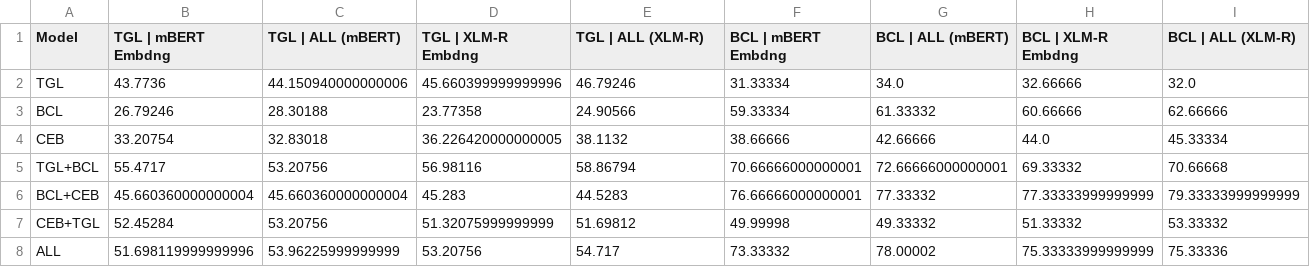
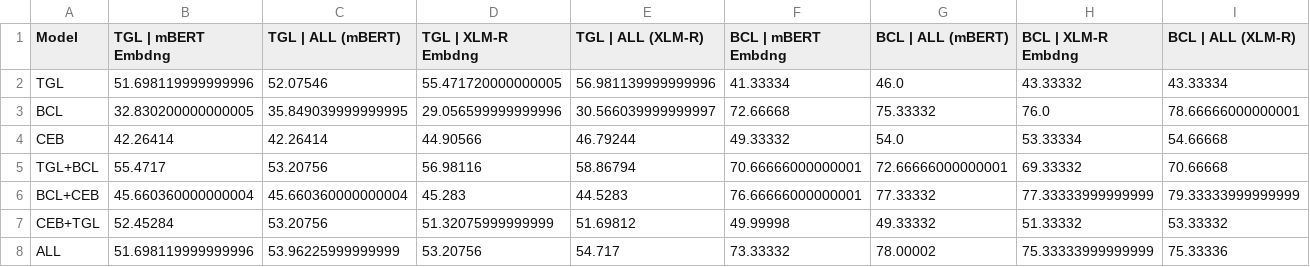
Before and after one commit to apcsdrosco2/KayaBasa, a CSV file: code/generated/pairwise/arff/results_cv_mlp_bagged_h128_n10_b10_emb/results_table_cv_mean.csv, drawn as a sheet; only a part is shown; the diff covers the shown part only; the diff names each change by its address in the sheet, - before the commit and + after, or states it on an @@ line.

```diff
--- a/code/generated/pairwise/arff/results_cv_mlp_bagged_h128_n10_b10_emb/results_table_cv_mean.csv
+++ b/code/generated/pairwise/arff/results_cv_mlp_bagged_h128_n10_b10_emb/results_table_cv_mean.csv
-B2 (TGL | mBERT Embdng): 43.7736
+B2 (TGL | mBERT Embdng): 51.698119999999996
-C2 (TGL | ALL (mBERT)): 44.150940000000006
+C2 (TGL | ALL (mBERT)): 52.07546
-D2 (TGL | XLM-R Embdng): 45.660399999999996
+D2 (TGL | XLM-R Embdng): 55.471720000000005
-E2 (TGL | ALL (XLM-R)): 46.79246
+E2 (TGL | ALL (XLM-R)): 56.981139999999996
-F2 (BCL | mBERT Embdng): 31.33334
+F2 (BCL | mBERT Embdng): 41.33334
-G2 (BCL | ALL (mBERT)): 34.0
+G2 (BCL | ALL (mBERT)): 46.0
-H2 (BCL | XLM-R Embdng): 32.66666
+H2 (BCL | XLM-R Embdng): 43.33332
-I2 (BCL | ALL (XLM-R)): 32.0
+I2 (BCL | ALL (XLM-R)): 43.33334
-B3 (TGL | mBERT Embdng): 26.79246
+B3 (TGL | mBERT Embdng): 32.830200000000005
-C3 (TGL | ALL (mBERT)): 28.30188
+C3 (TGL | ALL (mBERT)): 35.849039999999995
-D3 (TGL | XLM-R Embdng): 23.77358
+D3 (TGL | XLM-R Embdng): 29.056599999999996
-E3 (TGL | ALL (XLM-R)): 24.90566
+E3 (TGL | ALL (XLM-R)): 30.566039999999997
-F3 (BCL | mBERT Embdng): 59.33334
+F3 (BCL | mBERT Embdng): 72.66668
-G3 (BCL | ALL (mBERT)): 61.33332
+G3 (BCL | ALL (mBERT)): 75.33332
-H3 (BCL | XLM-R Embdng): 60.66666
+H3 (BCL | XLM-R Embdng): 76.0
-I3 (BCL | ALL (XLM-R)): 62.66666
+I3 (BCL | ALL (XLM-R)): 78.66666000000001
-B4 (TGL | mBERT Embdng): 33.20754
+B4 (TGL | mBERT Embdng): 42.26414
-C4 (TGL | ALL (mBERT)): 32.83018
+C4 (TGL | ALL (mBERT)): 42.26414
-D4 (TGL | XLM-R Embdng): 36.226420000000005
+D4 (TGL | XLM-R Embdng): 44.90566
-E4 (TGL | ALL (XLM-R)): 38.1132
+E4 (TGL | ALL (XLM-R)): 46.79244
-F4 (BCL | mBERT Embdng): 38.66666
+F4 (BCL | mBERT Embdng): 49.33332
-G4 (BCL | ALL (mBERT)): 42.66666
+G4 (BCL | ALL (mBERT)): 54.0
-H4 (BCL | XLM-R Embdng): 44.0
+H4 (BCL | XLM-R Embdng): 53.33334
-I4 (BCL | ALL (XLM-R)): 45.33334
+I4 (BCL | ALL (XLM-R)): 54.66668
```
Also changed, not shown: 11 edited cells elsewhere in this file, code/generated/pairwise/arff/results_cv_mlp_bagged_h128_n10_b10_emb/results_summary_cv.csv, code/generated/pairwise/arff/results_cv_mlp_bagged_h128_n10_b10_emb/results_summary_cv_agg.csv, 9 other files.
